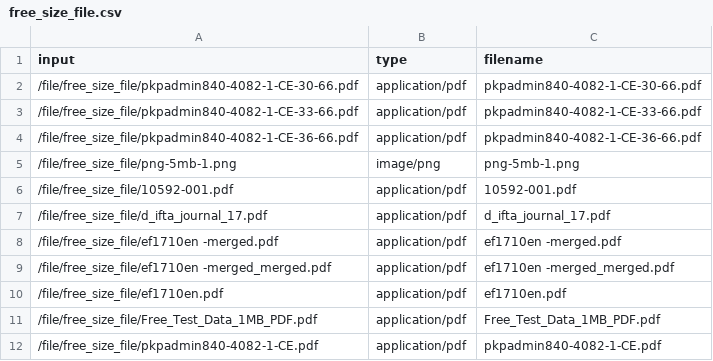
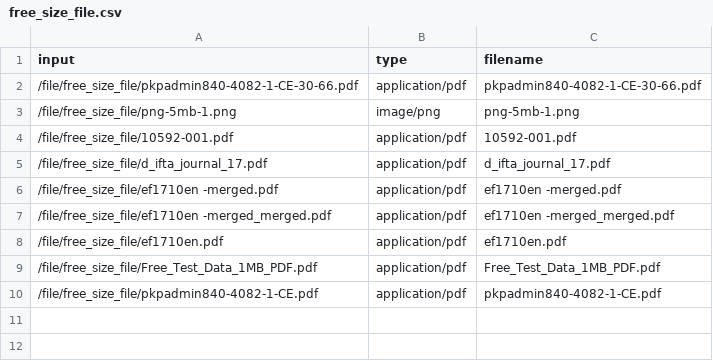
Before and after one commit to cin-gary/external_fsh_api, a CSV file: csv/free_size_file.csv, drawn as a sheet.

```diff
--- a/csv/free_size_file.csv
+++ b/csv/free_size_file.csv
@@ -2,4 +2,2 @@
 /file/free_size_file/pkpadmin840-4082-1-CE-30-66.pdf,application/pdf,pkpadmin840-4082-1-CE-30-66.pdf
-/file/free_size_file/pkpadmin840-4082-1-CE-33-66.pdf,application/pdf,pkpadmin840-4082-1-CE-33-66.pdf
-/file/free_size_file/pkpadmin840-4082-1-CE-36-66.pdf,application/pdf,pkpadmin840-4082-1-CE-36-66.pdf
 /file/free_size_file/png-5mb-1.png,image/png,png-5mb-1.png
```
Also changed, not shown: csv/supported_file.csv, 3 other files.
